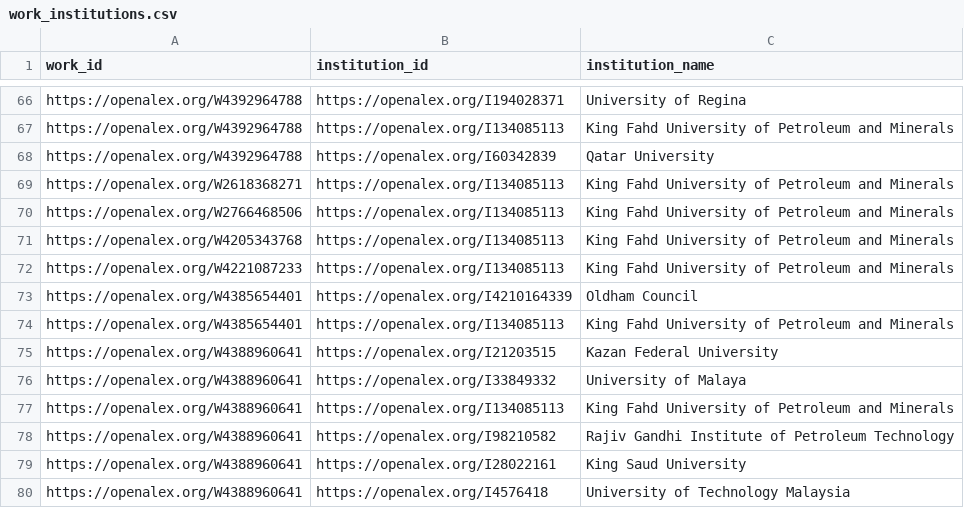
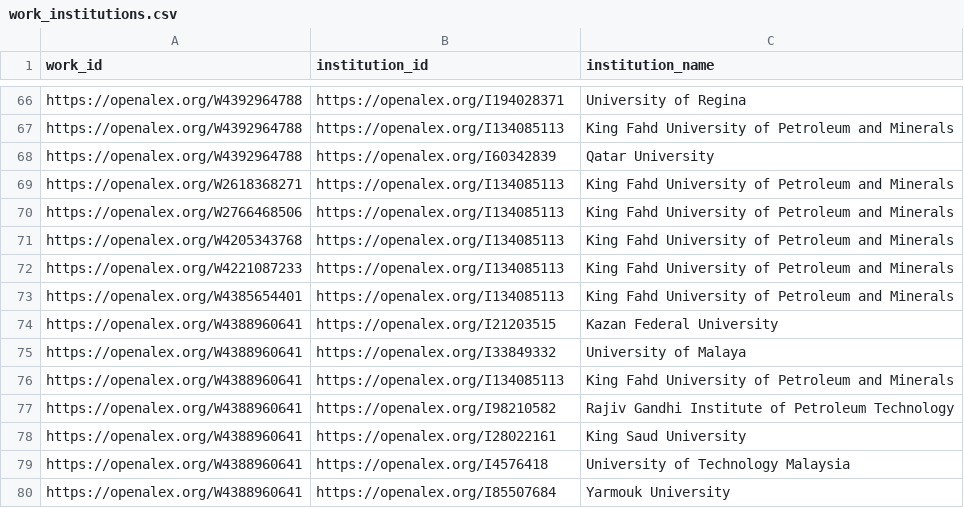
Before and after one commit to digitalgeosciences/idb, a CSV file: data/work_institutions.csv, drawn as a sheet; only a part is shown, gaps mark what is left out; the shorter side is filled out with more unchanged rows; the diff names each change by its address in the sheet, - before the commit and + after, or states it on an @@ line.

```diff
--- a/data/work_institutions.csv
+++ b/data/work_institutions.csv
-row 73: https://openalex.org/W4385654401 | https://openalex.org/I4210164339 | Oldham Council
```
Also changed, not shown: 5 other files.
